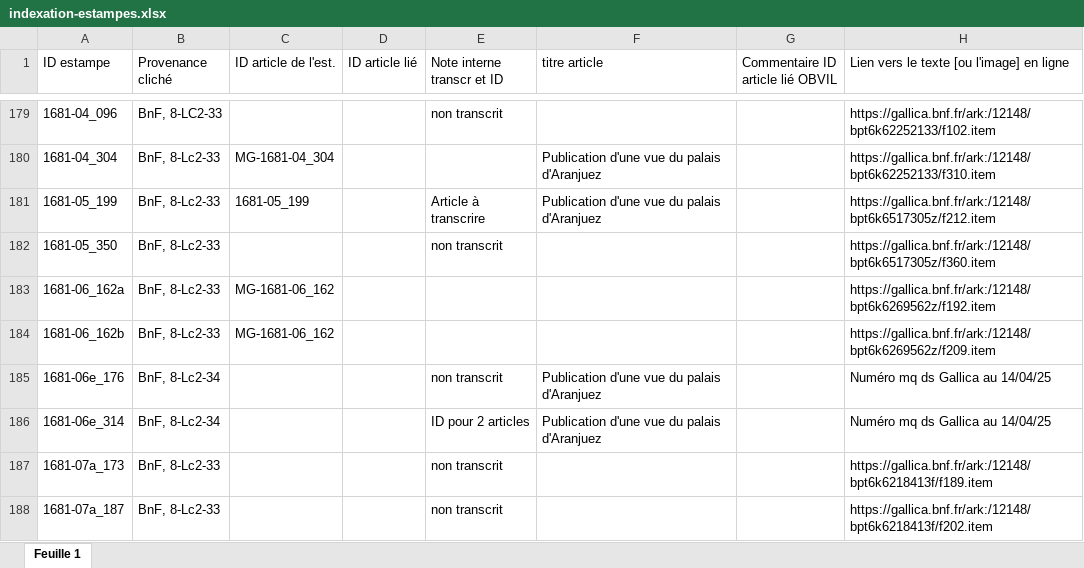
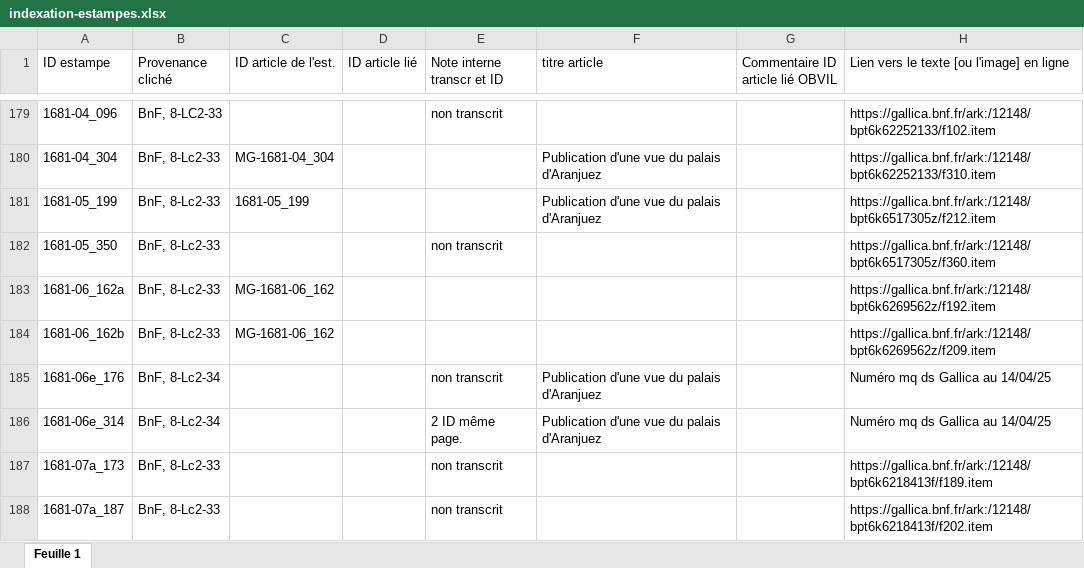
Before and after one commit to sherlock-iremus/mercure-galant-sources, an Excel workbook: indexation-estampes.xlsx, sheet Feuille 1, drawn as a sheet; only a part is shown, gaps mark what is left out; values as stored, in another font and other column widths than the file's, no cell formats; the diff covers the shown part only; the diff names each change by its address in the sheet, - before the commit and + after, or states it on an @@ line.

```diff
--- a/indexation-estampes.xlsx (sheet Feuille 1)
+++ b/indexation-estampes.xlsx (sheet Feuille 1)
-E181 (Note interne transcr et ID): Article à transcrire
+E181 (Note interne transcr et ID): (empty)
-E186 (Note interne transcr et ID): ID pour 2 articles
+E186 (Note interne transcr et ID): 2 ID même page.
```
Also changed, not shown: 57 edited cells elsewhere in this sheet, cell formats.
